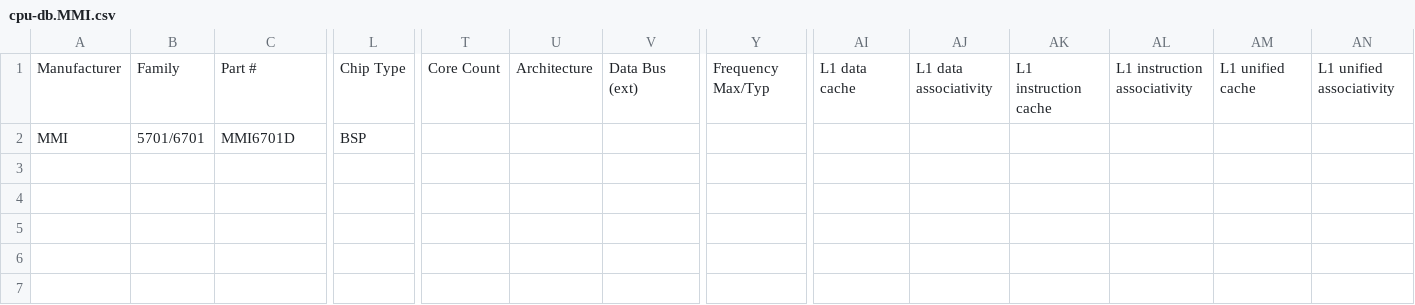
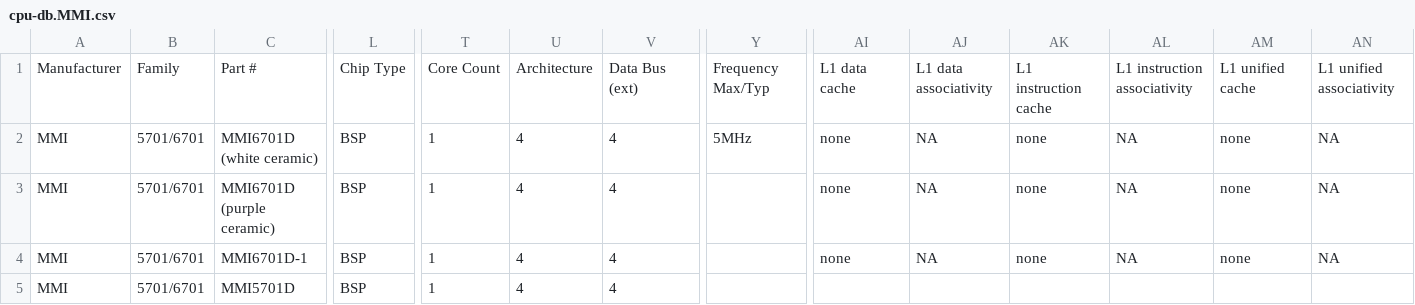
Before and after one commit to zymos/cpu-db, a CSV file: cpu-db.MMI.csv, drawn as a sheet; only a part is shown, gaps mark what is left out; addresses are those after the commit; rows hold the shown columns only; the diff names each change by its address in the sheet, - before the commit and + after, or states it on an @@ line.

```diff
--- a/cpu-db.MMI.csv
+++ b/cpu-db.MMI.csv
+row 2: MMI | 5701/6701 | MMI6701D (white ceramic) | BSP | 1 | 4 | 4 | 5MHz | none | NA | none | NA | none | NA
+row 3: MMI | 5701/6701 | MMI6701D (purple ceramic) | BSP | 1 | 4 | 4 |  | none | NA | none | NA | none | NA
+row 4: MMI | 5701/6701 | MMI6701D-1 | BSP | 1 | 4 | 4 |  | none | NA | none | NA | none | NA
-C5: MMI6701D
+C5: MMI5701D
-T5: (empty)
+T5: 1
-U5: (empty)
+U5: 4
-V5: (empty)
+V5: 4
```
Also changed, not shown: cpu-db.Intersil.csv, cpu-db.MHS.csv, 9 other files.
